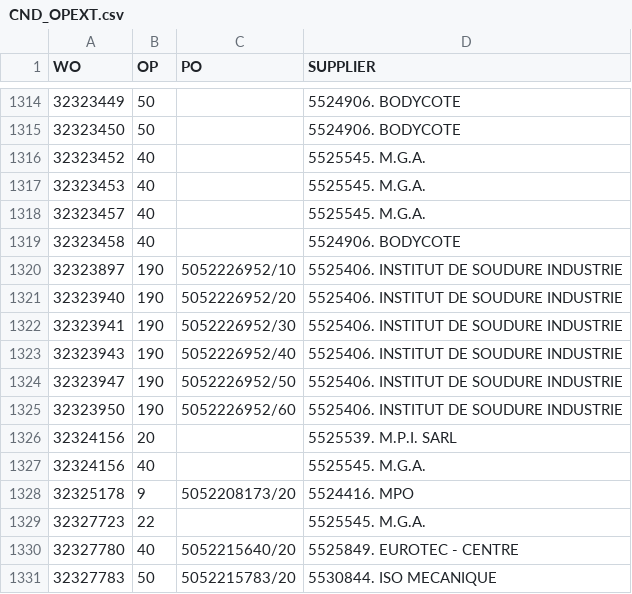
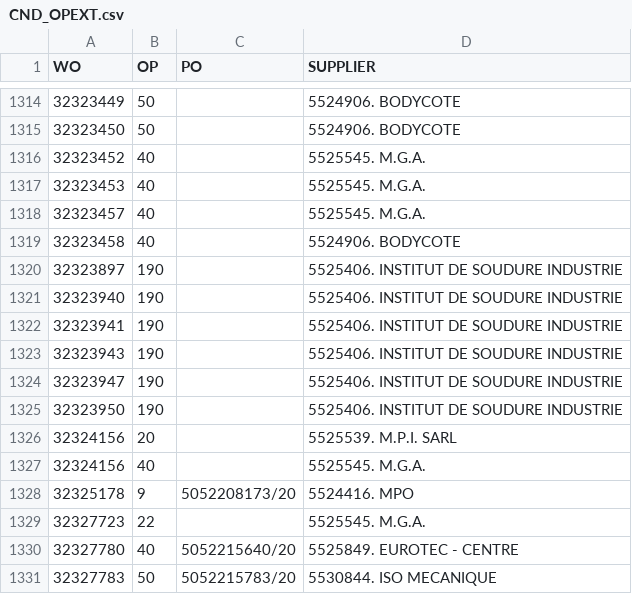
Before and after one commit to Visualys/Cyberplan, a CSV file: CND_OPEXT.csv, drawn as a sheet; only a part is shown, gaps mark what is left out; the diff names each change by its address in the sheet, - before the commit and + after, or states it on an @@ line.

Commit message:
Updated on 2024-02-01 11:59:22

```diff
--- a/CND_OPEXT.csv
+++ b/CND_OPEXT.csv
-C1320 (PO): 5052226952/10
+C1320 (PO): (empty)
-C1321 (PO): 5052226952/20
+C1321 (PO): (empty)
-C1322 (PO): 5052226952/30
+C1322 (PO): (empty)
-C1323 (PO): 5052226952/40
+C1323 (PO): (empty)
-C1324 (PO): 5052226952/50
+C1324 (PO): (empty)
-C1325 (PO): 5052226952/60
+C1325 (PO): (empty)
```
